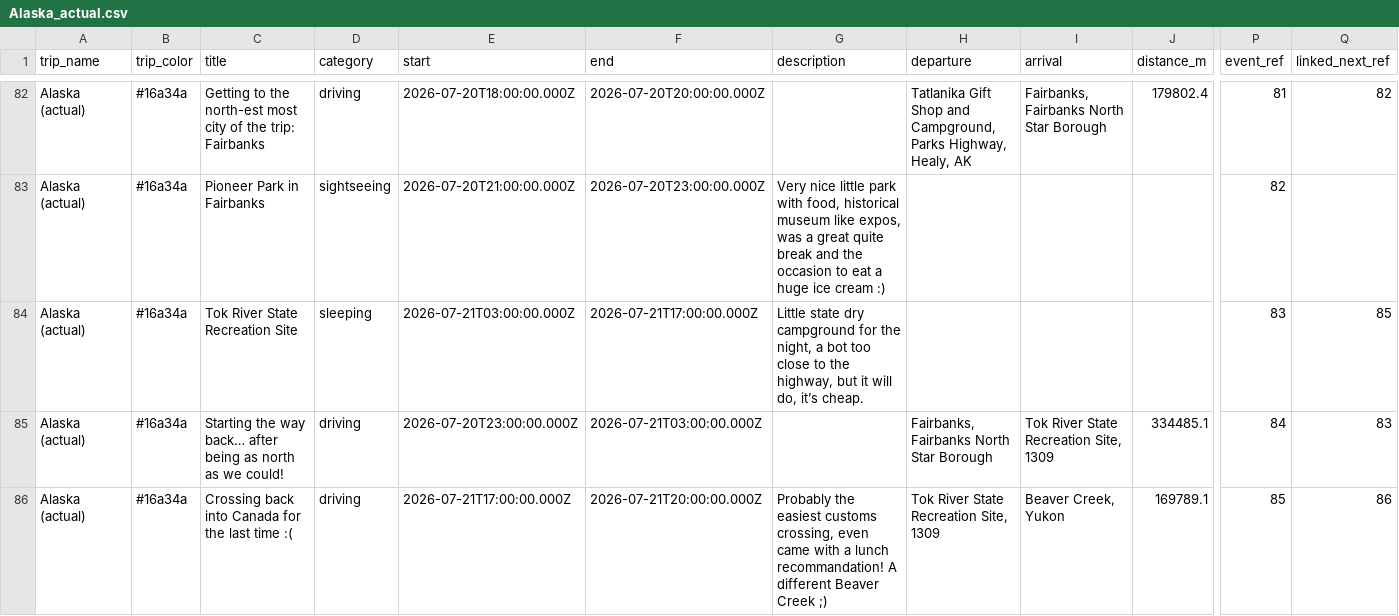
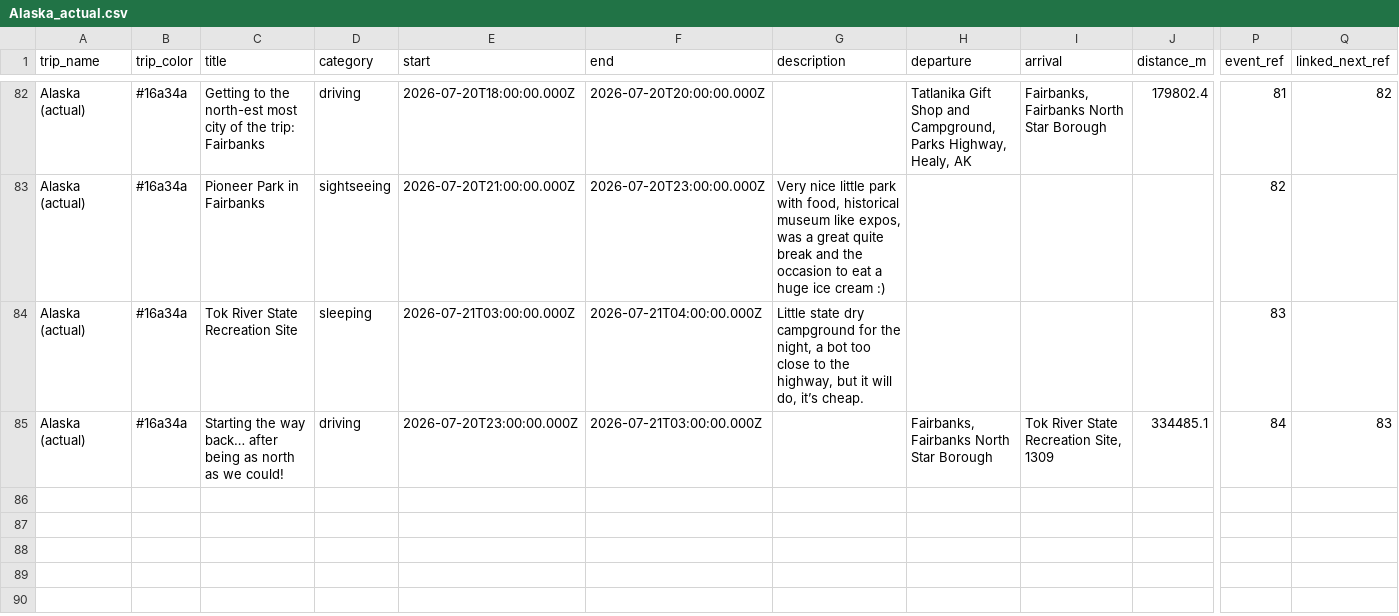
Before and after one commit to aponsin/roadtrip-planner, a CSV file: data/Alaska_actual.csv, drawn as a sheet; only a part is shown, gaps mark what is left out; rows hold the shown columns only; the diff covers the shown part only; the diff names each change by its address in the sheet, - before the commit and + after, or states it on an @@ line.

Commit message:
Update trip: Alaska (actual) [39ad826b]

```diff
--- a/data/Alaska_actual.csv
+++ b/data/Alaska_actual.csv
-F84 (end): 2026-07-21T17:00:00.000Z
+F84 (end): 2026-07-21T04:00:00.000Z
-Q84 (linked_next_ref): 85
+Q84 (linked_next_ref): (empty)
-row 86: Alaska (actual) | #16a34a | Crossing back into Canada for the last time :( | driving | 2026-07-21T17:00:00.000Z | 2026-07-21T20:00:00.000Z | Probably the easiest customs crossing, even came with a lunch recommandation! A different Beaver Creek ;) | Tok River State Recreation Site, 1309 | Beaver Creek, Yukon | 169789.1 | 85 | 86
```
Also changed, not shown: 2 removed rows and 1 edited cell elsewhere in this file.
